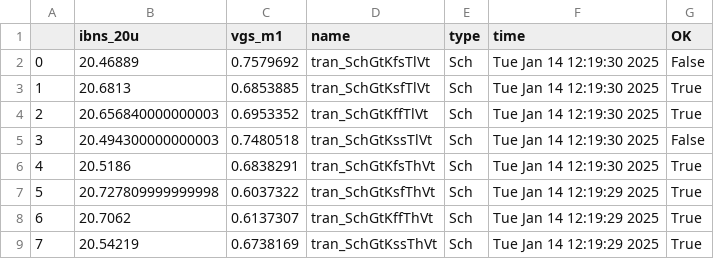
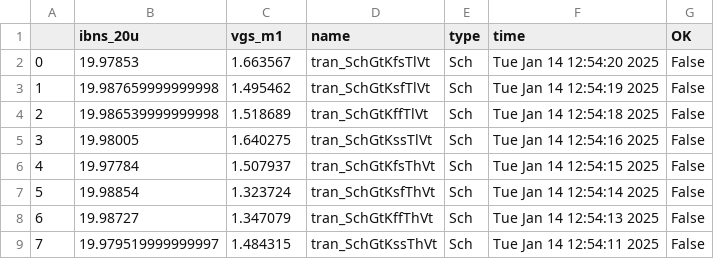
Before and after one commit to visomen/jnw_ex_sky130a, a CSV file: sim/JNW_EX/results/tran_Sch_etc.csv, drawn as a sheet.

```diff
--- a/sim/JNW_EX/results/tran_Sch_etc.csv
+++ b/sim/JNW_EX/results/tran_Sch_etc.csv
@@ -1,9 +1,9 @@
 ,ibns_20u,vgs_m1,name,type,time,OK
-0,20.46889,0.7579692,tran_SchGtKfsTlVt,Sch,Tue Jan 14 12:19:30 2025,False
-1,20.6813,0.6853885,tran_SchGtKsfTlVt,Sch,Tue Jan 14 12:19:30 2025,True
-2,20.656840000000003,0.6953352,tran_SchGtKffTlVt,Sch,Tue Jan 14 12:19:30 2025,True
-3,20.494300000000003,0.7480518,tran_SchGtKssTlVt,Sch,Tue Jan 14 12:19:30 2025,False
-4,20.5186,0.6838291,tran_SchGtKfsThVt,Sch,Tue Jan 14 12:19:30 2025,True
-5,20.727809999999998,0.6037322,tran_SchGtKsfThVt,Sch,Tue Jan 14 12:19:29 2025,True
-6,20.7062,0.6137307,tran_SchGtKffThVt,Sch,Tue Jan 14 12:19:29 2025,True
-7,20.54219,0.6738169,tran_SchGtKssThVt,Sch,Tue Jan 14 12:19:29 2025,True
+0,19.97853,1.663567,tran_SchGtKfsTlVt,Sch,Tue Jan 14 12:54:20 2025,False
+1,19.987659999999998,1.495462,tran_SchGtKsfTlVt,Sch,Tue Jan 14 12:54:19 2025,False
+2,19.986539999999998,1.518689,tran_SchGtKffTlVt,Sch,Tue Jan 14 12:54:18 2025,False
+3,19.98005,1.640275,tran_SchGtKssTlVt,Sch,Tue Jan 14 12:54:16 2025,False
+4,19.97784,1.507937,tran_SchGtKfsThVt,Sch,Tue Jan 14 12:54:15 2025,False
+5,19.98854,1.323724,tran_SchGtKsfThVt,Sch,Tue Jan 14 12:54:14 2025,False
+6,19.98727,1.347079,tran_SchGtKffThVt,Sch,Tue Jan 14 12:54:13 2025,False
+7,19.979519999999997,1.484315,tran_SchGtKssThVt,Sch,Tue Jan 14 12:54:11 2025,False
```
Also changed, not shown: sim/JNW_EX/results/tran_Sch_mc.csv, 9 other files.
